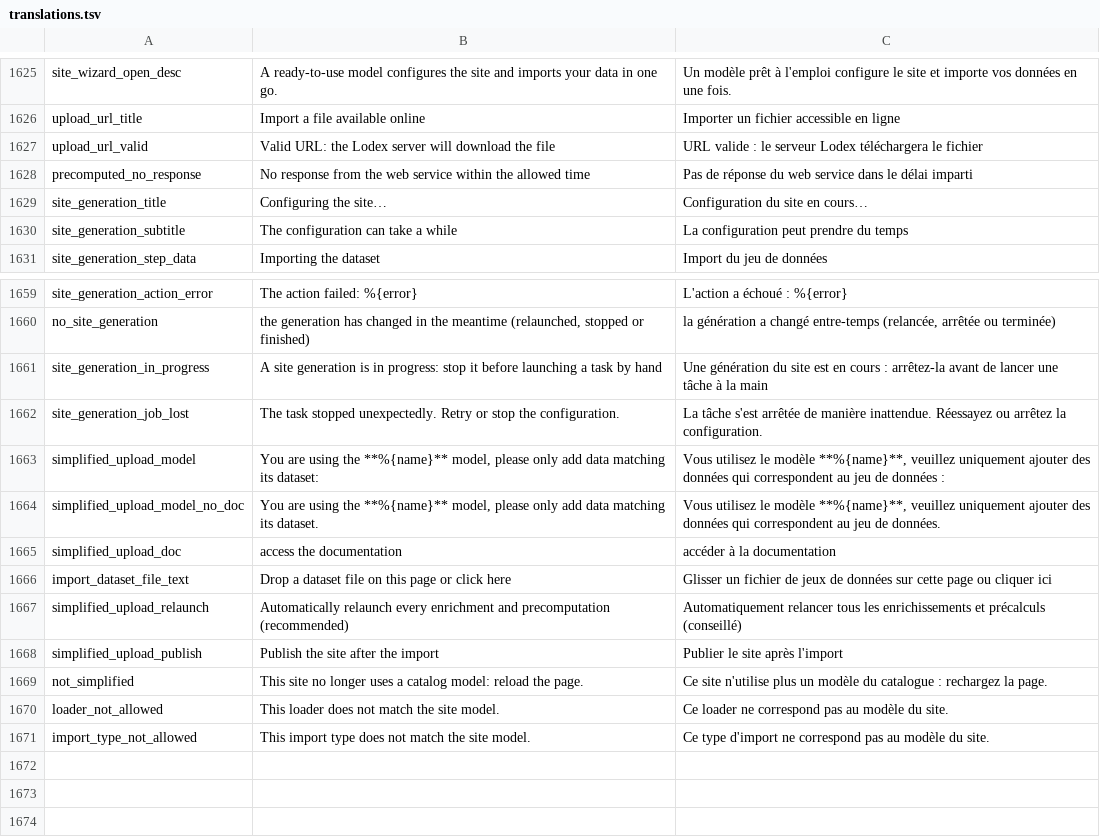
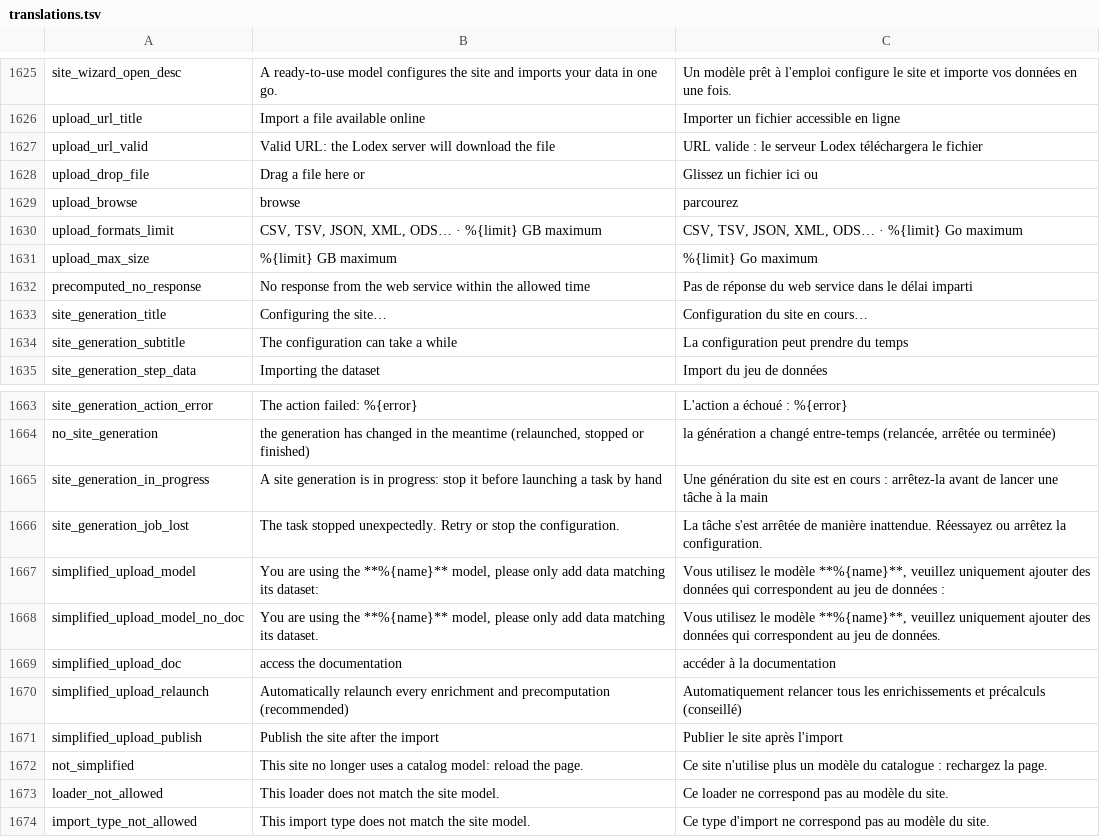
Before and after one commit to Inist-CNRS/lodex, a TSV file: src/app/custom/translations.tsv, drawn as a sheet; only a part is shown, gaps mark what is left out; removed rows and columns are numbered as before the commit, all else as after; the diff names each change by its address in the sheet, - before the commit and + after, or states it on an @@ line.

Commit message:
feat(admin): give the simplified import page the same layout and restyle the dropzone
- the simplified page (site generated by the wizard) uses the import page
  layout, shared in importPage.tsx, and the same site wizard card
- the dropzone shows its icon above "Drag a file here or browse", then the
  formats and size limit (the size only when a model sets the loader)

```diff
--- a/src/app/custom/translations.tsv
+++ b/src/app/custom/translations.tsv
+row 1628: upload_drop_file | Drag a file here or | Glissez un fichier ici ou
+row 1629: upload_browse | browse | parcourez
+row 1630: upload_formats_limit | CSV, TSV, JSON, XML, ODS… · %{limit} GB maximum | CSV, TSV, JSON, XML, ODS… · %{limit} Go maximum
+row 1631: upload_max_size | %{limit} GB maximum | %{limit} Go maximum
-row 1666: import_dataset_file_text | Drop a dataset file on this page or click here | Glisser un fichier de jeux de données sur cette page ou cliquer ici
```
Also changed, not shown: 6 other files.
